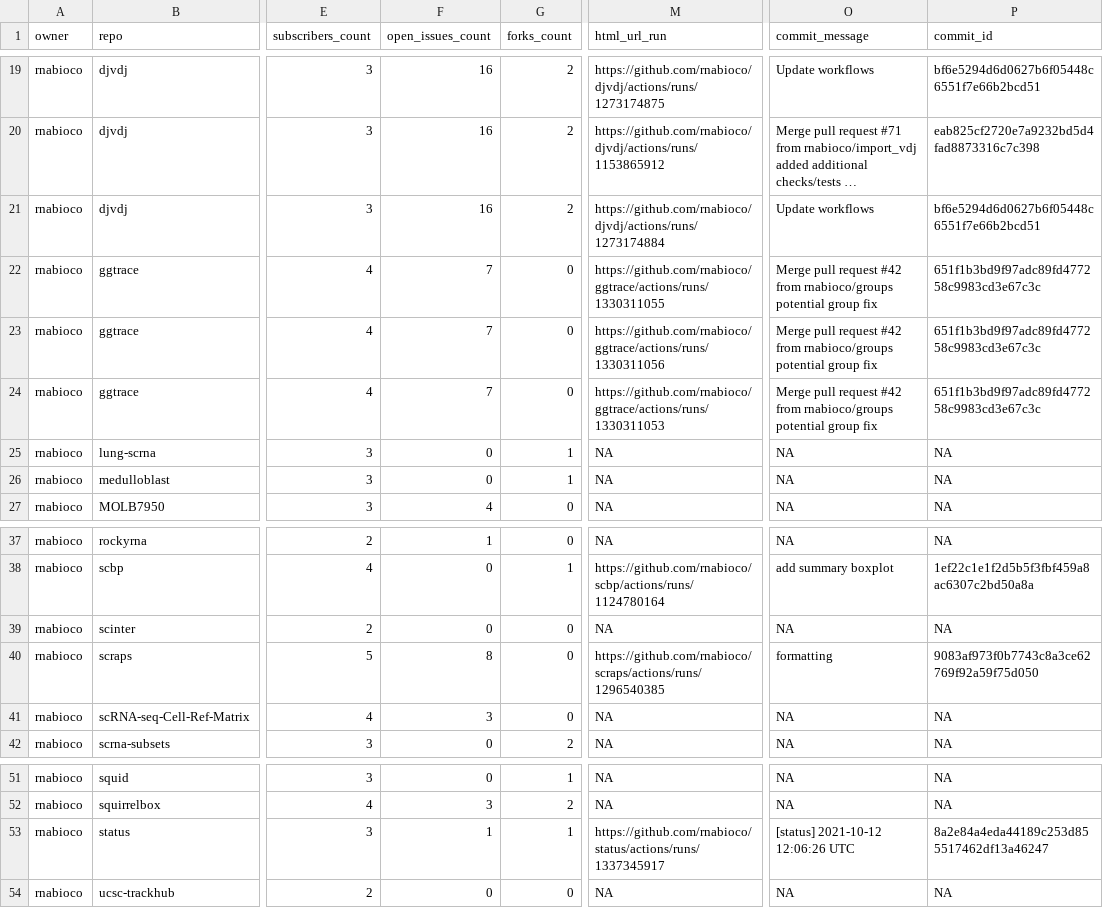
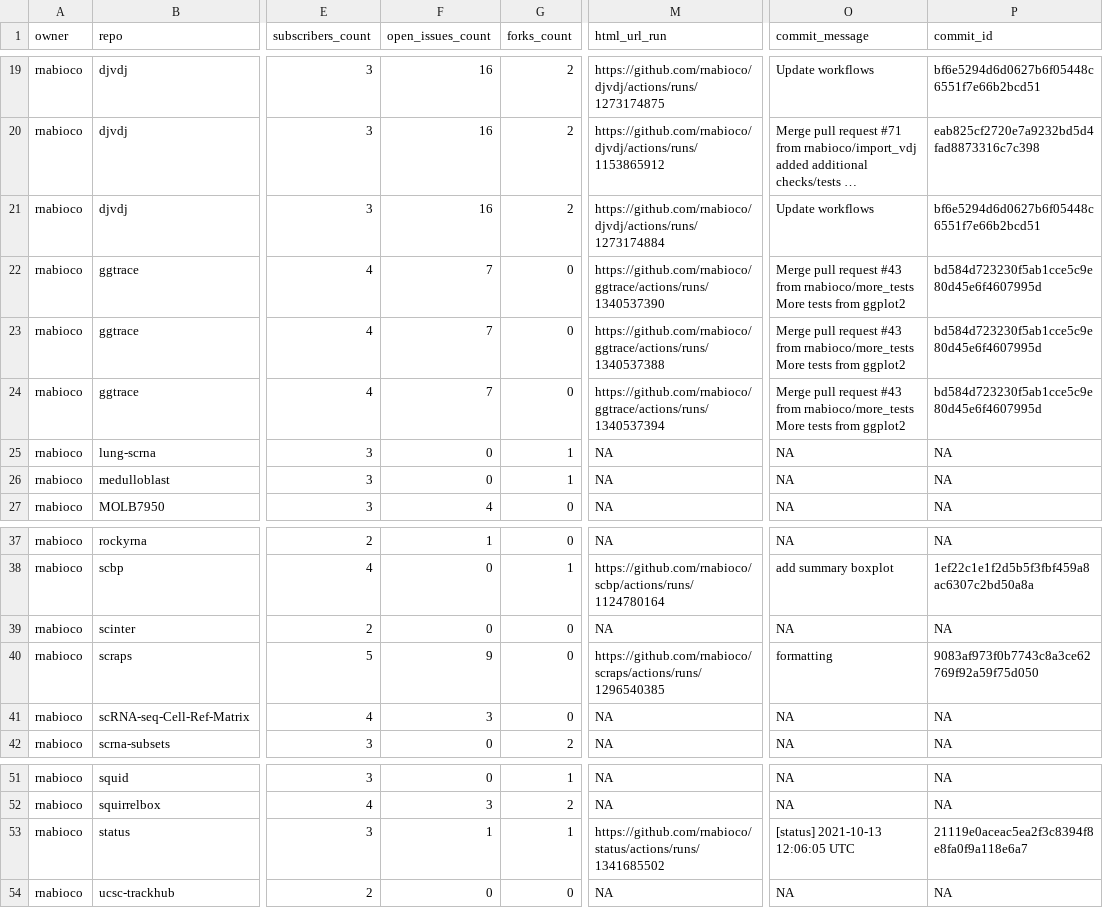
Before and after one commit to rnabioco/status, a CSV file: repos.csv, drawn as a sheet; only a part is shown, gaps mark what is left out; long unchanged cells end in …; ↵ is a line break in a cell; the diff names each change by its address in the sheet, - before the commit and + after, or states it on an @@ line.

```diff
--- a/repos.csv
+++ b/repos.csv
-M22 (html_url_run): https://github.com/rnabioco/ggtrace/actions/runs/1330311055
+M22 (html_url_run): https://github.com/rnabioco/ggtrace/actions/runs/1340537390
-O22:O24 (commit_message): …pull request #42 from rnabioco/groups ↵ potential group fix
+O22:O24 (commit_message): …pull request #43 from rnabioco/more_tests ↵ More tests from ggplot2
-P22:P24 (commit_id): 651f1b3bd9f97adc89fd477258c9983cd3e67c3c
+P22:P24 (commit_id): bd584d723230f5ab1cce5c9e80d45e6f4607995d
-M23 (html_url_run): https://github.com/rnabioco/ggtrace/actions/runs/1330311056
+M23 (html_url_run): https://github.com/rnabioco/ggtrace/actions/runs/1340537388
-M24 (html_url_run): https://github.com/rnabioco/ggtrace/actions/runs/1330311053
+M24 (html_url_run): https://github.com/rnabioco/ggtrace/actions/runs/1340537394
-F40 (open_issues_count): 8
+F40 (open_issues_count): 9
-M53 (html_url_run): https://github.com/rnabioco/status/actions/runs/1337345917
+M53 (html_url_run): https://github.com/rnabioco/status/actions/runs/1341685502
-O53 (commit_message): [status] 2021-10-12 12:06:26 UTC
+O53 (commit_message): [status] 2021-10-13 12:06:05 UTC
-P53 (commit_id): 8a2e84a4eda44189c253d855517462df13a46247
+P53 (commit_id): 21119e0aceac5ea2f3c8394f8e8fa0f9a118e6a7
```
Also changed, not shown: 1 other file.
